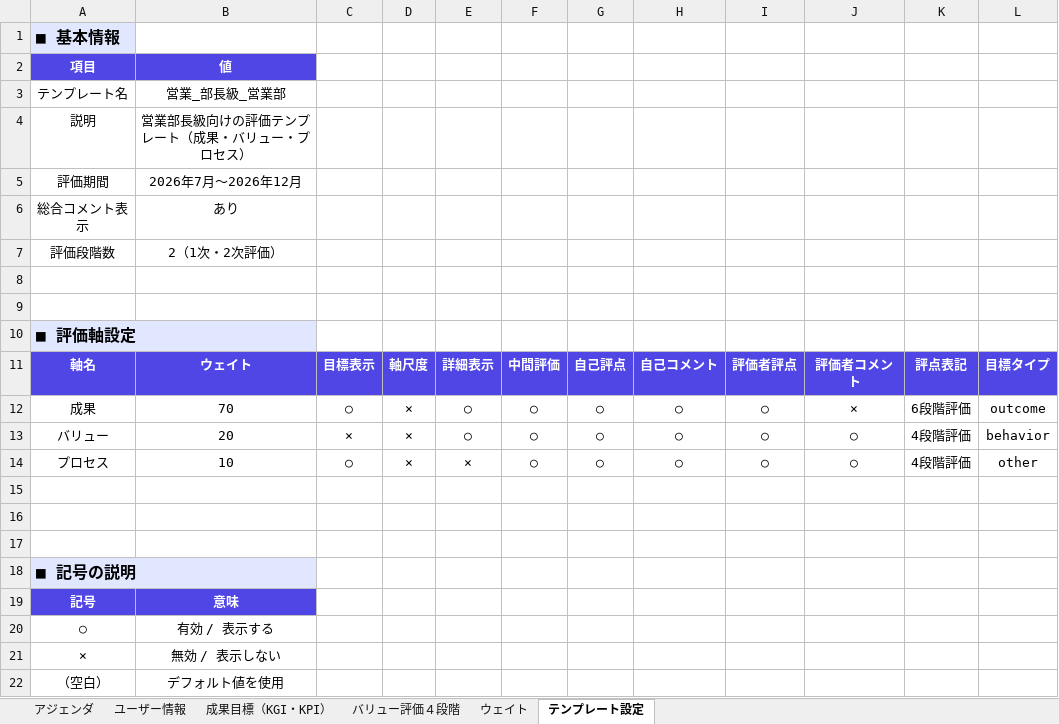
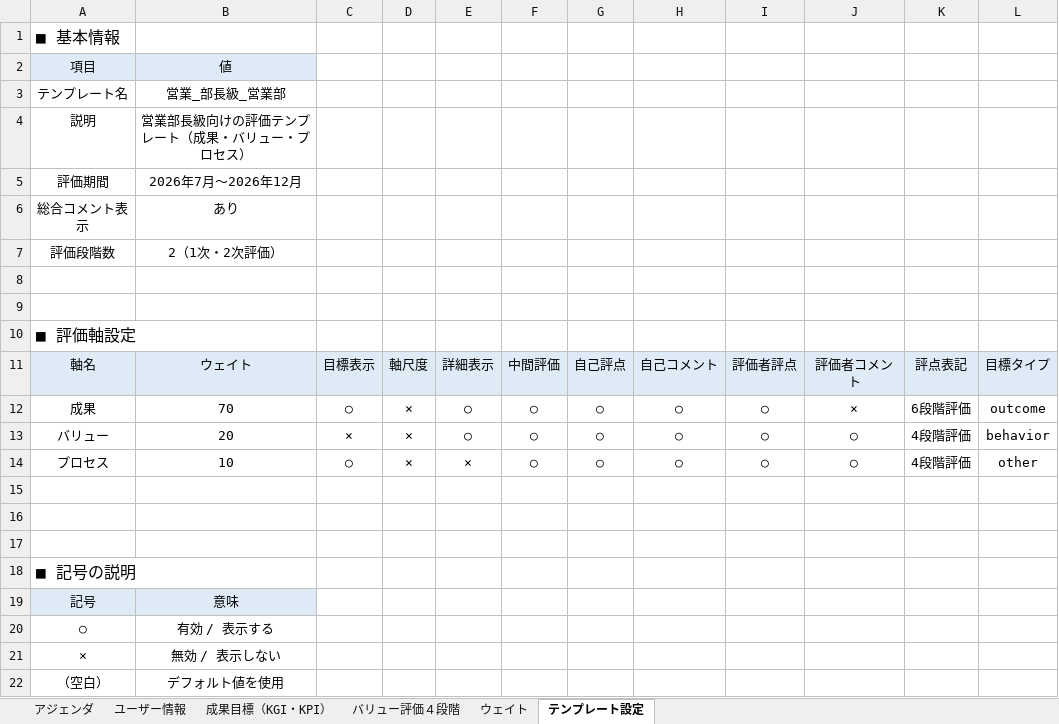
Before and after one commit to colorful-box/scale-mcp-plugin, an Excel workbook: skills/scale-mcp-guide/templates/template_creation_sample.xlsx, sheet テンプレート設定, drawn as a sheet; values as stored, in another font and other column widths than the file's, no borders; the diff names each change by its address in the sheet, - before the commit and + after, or states it on an @@ line.

```diff
--- a/skills/scale-mcp-guide/templates/template_creation_sample.xlsx (sheet テンプレート設定)
+++ b/skills/scale-mcp-guide/templates/template_creation_sample.xlsx (sheet テンプレート設定)
@@ A1 bold: on → off, fill: #E0E7FF → none @@
@@ A2:B2 fill: #4F46E5 → #DEEBF7, bold: on → off, text colour: #FFFFFF → black @@
@@ A10 bold: on → off, fill: #E0E7FF → none @@
@@ A11:L11 fill: #4F46E5 → #DEEBF7, bold: on → off, text colour: #FFFFFF → black @@
@@ A18 bold: on → off, fill: #E0E7FF → none @@
@@ A19:B19 fill: #4F46E5 → #DEEBF7, bold: on → off, text colour: #FFFFFF → black @@
```
Also changed, not shown: sheet ウェイト, sheet ユーザー情報, sheet バリュー評価４段階, charts or pictures.
